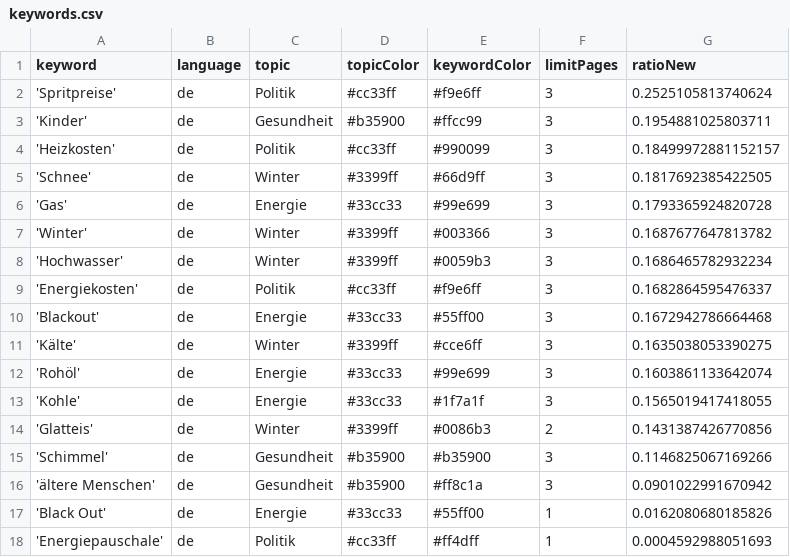
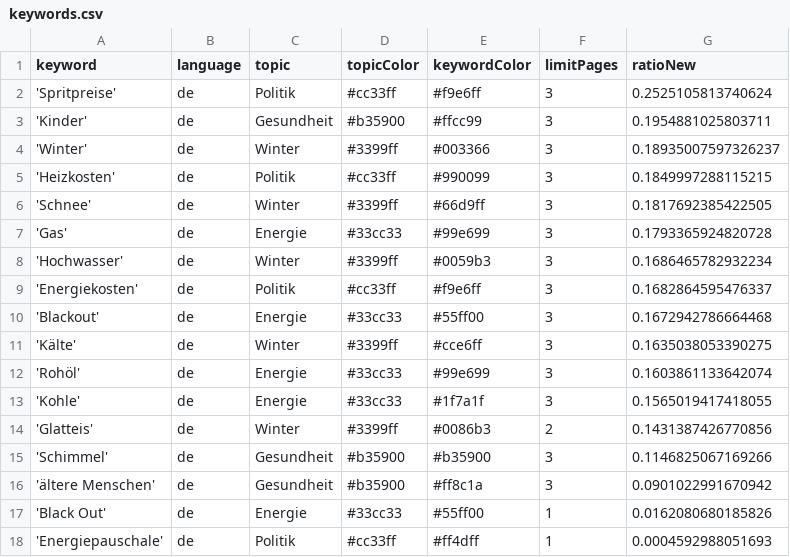
Before and after one commit to paulski99-news/winterIsComing2, a CSV file: keywords.csv, drawn as a sheet.

```diff
--- a/keywords.csv
+++ b/keywords.csv
@@ -3,6 +3,6 @@ keyword,language,topic,topicColor,keywordColor,limitPages,ratioNew
 'Kinder',de,Gesundheit,#b35900,#ffcc99,3,0.1954881025803711
-'Heizkosten',de,Politik,#cc33ff,#990099,3,0.18499972881152157
+'Winter',de,Winter,#3399ff,#003366,3,0.18935007597326237
+'Heizkosten',de,Politik,#cc33ff,#990099,3,0.1849997288115215
 'Schnee',de,Winter,#3399ff,#66d9ff,3,0.1817692385422505
 'Gas',de,Energie,#33cc33,#99e699,3,0.1793365924820728
-'Winter',de,Winter,#3399ff,#003366,3,0.1687677647813782
 'Hochwasser',de,Winter,#3399ff,#0059b3,3,0.1686465782932234
```
Also changed, not shown: csv/news_2026_03.csv, csv/news_2026_04.csv.
